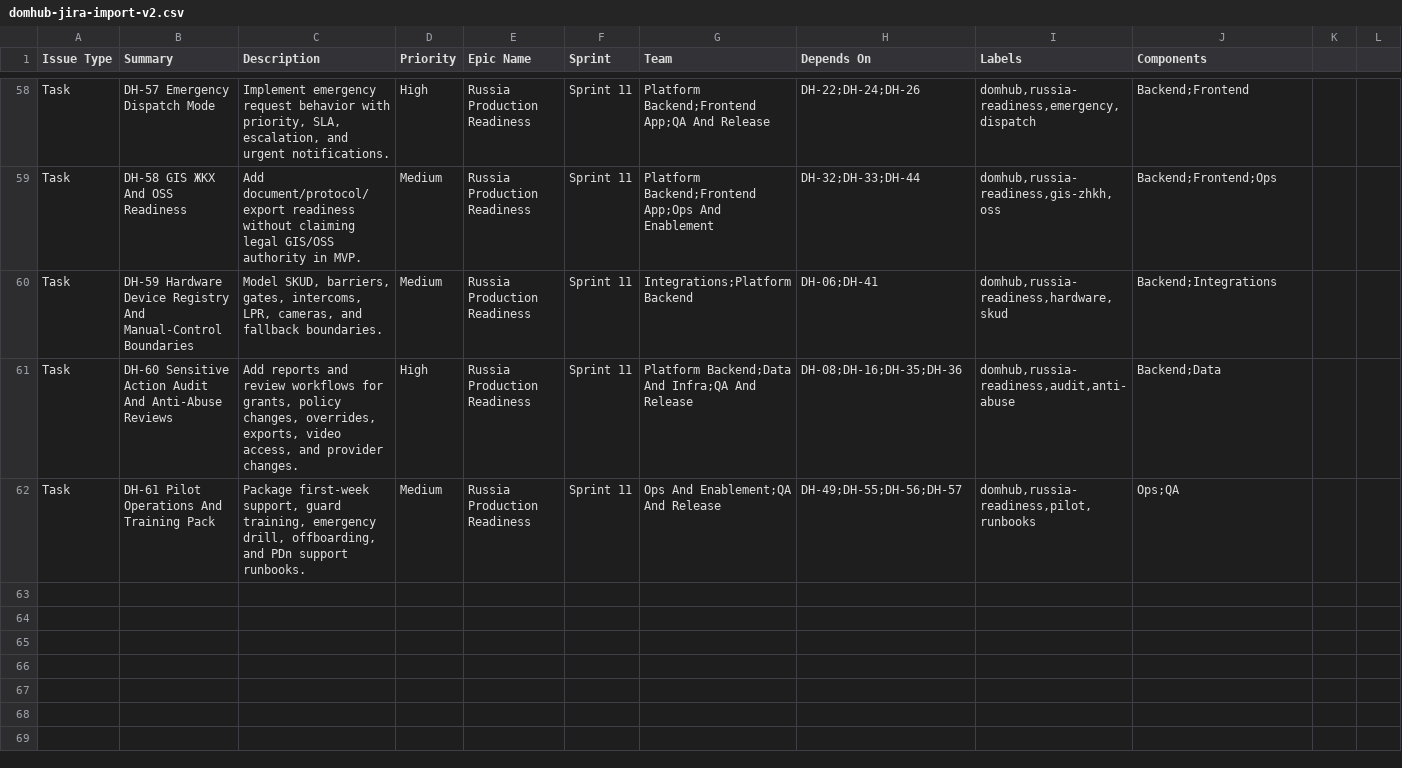
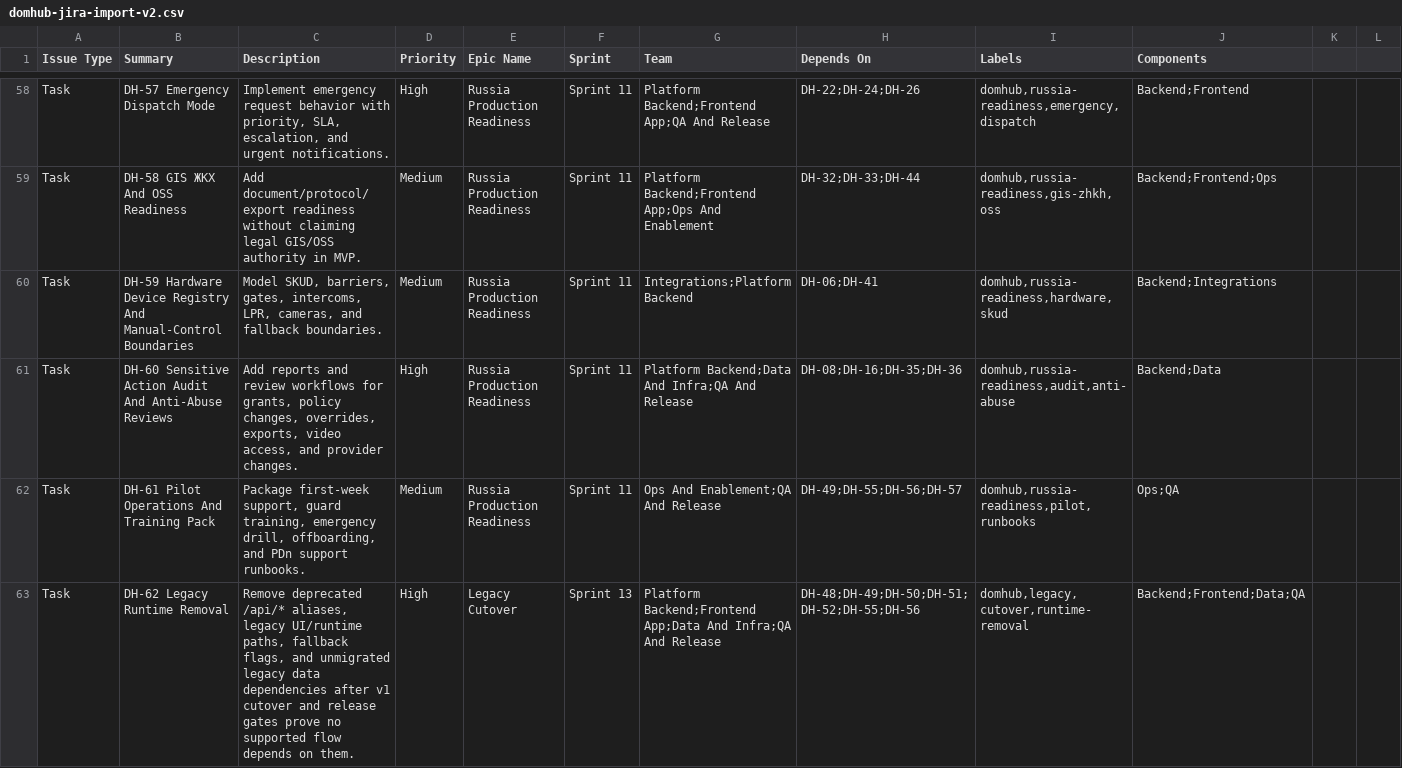
Before and after one commit to saschadudkin-sketch/rezidence4, a CSV file: docs/product/specs/domhub-jira-import-v2.csv, drawn as a sheet; only a part is shown, gaps mark what is left out.

Commit message:
Add platform lifecycle and integration hardening

```diff
--- a/docs/product/specs/domhub-jira-import-v2.csv
+++ b/docs/product/specs/domhub-jira-import-v2.csv
@@ -62 +62,2 @@ Task,DH-60 Sensitive Action Audit And Anti-Abuse Reviews,"Add reports and review
 Task,DH-61 Pilot Operations And Training Pack,"Package first-week support, guard training, emergency drill, offboarding, and PDn support runbooks.",Medium,Russia Production Readiness,Sprint 11,"Ops And Enablement;QA And Release","DH-49;DH-55;DH-56;DH-57","domhub,russia-readiness,pilot,runbooks","Ops;QA"
+Task,DH-62 Legacy Runtime Removal,"Remove deprecated /api/* aliases, legacy UI/runtime paths, fallback flags, and unmigrated legacy data dependencies after v1 cutover and release gates prove no supported flow depends on them.",High,Legacy Cutover,Sprint 13,"Platform Backend;Frontend App;Data And Infra;QA And Release","DH-48;DH-49;DH-50;DH-51;DH-52;DH-55;DH-56","domhub,legacy,cutover,runtime-removal","Backend;Frontend;Data;QA"
```
Also changed, not shown: docs/product/specs/domhub-jira-import.csv, 25 other files.
